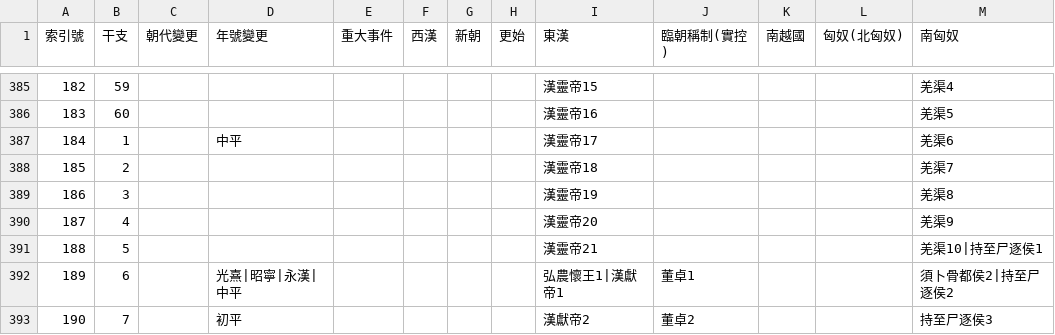
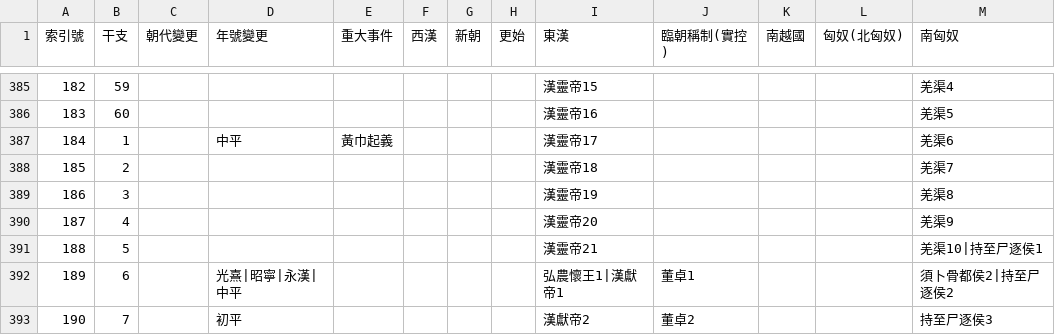
Before and after one commit to gintian/zizhitongjian, a CSV file: 1_主要數據/政權年代表/漢.csv, drawn as a sheet; only a part is shown, gaps mark what is left out.

```diff
--- a/1_主要數據/政權年代表/漢.csv
+++ b/1_主要數據/政權年代表/漢.csv
@@ -386,3 +386,3 @@
 183,60,,,,,,,漢靈帝16,,,,羌渠5
-184,1,,中平,,,,,漢靈帝17,,,,羌渠6
+184,1,,中平,黃巾起義,,,,漢靈帝17,,,,羌渠6
 185,2,,,,,,,漢靈帝18,,,,羌渠7
```
Also changed, not shown: 1_主要數據/人物總表.csv, 1_主要數據/通鑑目錄.csv, 8 other files.
